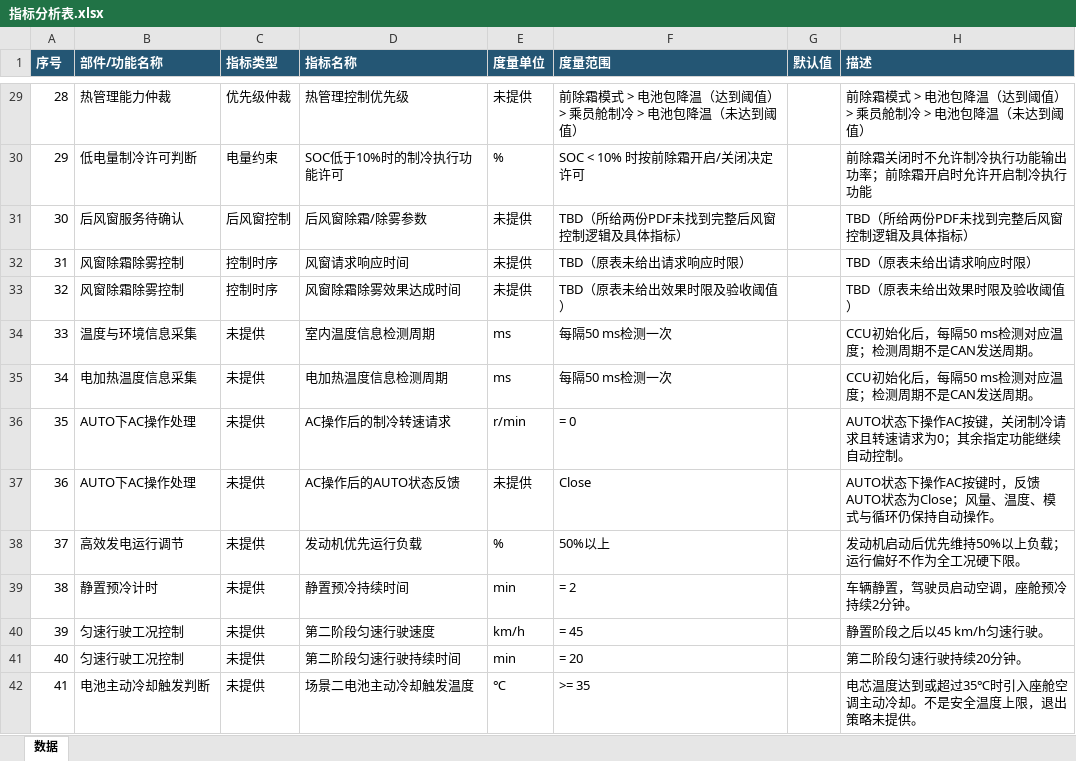
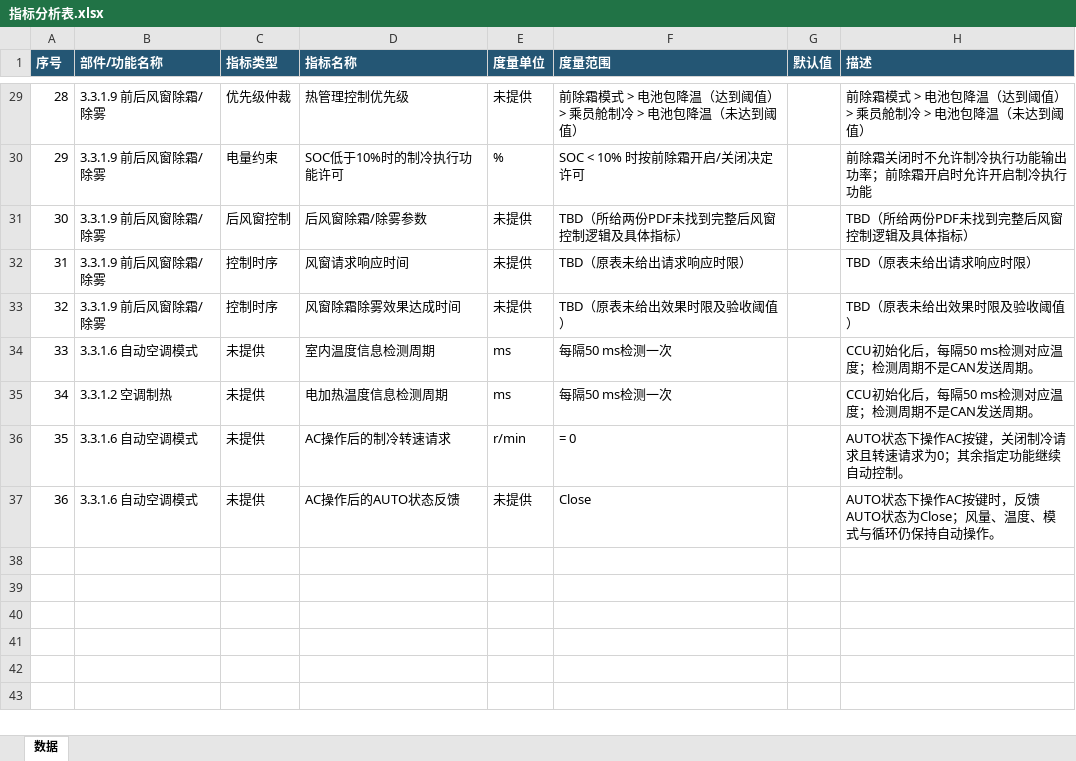
Before and after one commit to yueyunsun77-debug/yueyunsun77-debug, an Excel workbook: 案例—需求分析/11.3案例需求分析/02_指标分析与指标分配/指标分析表.xlsx, sheet 数据, drawn as a sheet; only a part is shown, gaps mark what is left out; values as stored, in another font and other column widths than the file's, no borders; the diff covers the shown part only; the diff names each change by its address in the sheet, - before the commit and + after, or states it on an @@ line.

```diff
--- a/案例—需求分析/11.3案例需求分析/02_指标分析与指标分配/指标分析表.xlsx (sheet 数据)
+++ b/案例—需求分析/11.3案例需求分析/02_指标分析与指标分配/指标分析表.xlsx (sheet 数据)
-B29 (部件/功能名称): 热管理能力仲裁
+B29 (部件/功能名称): 3.3.1.9 前后风窗除霜/除雾
-B30 (部件/功能名称): 低电量制冷许可判断
+B30 (部件/功能名称): 3.3.1.9 前后风窗除霜/除雾
-B31 (部件/功能名称): 后风窗服务待确认
+B31 (部件/功能名称): 3.3.1.9 前后风窗除霜/除雾
-B32:B33 (部件/功能名称): 风窗除霜除雾控制
+B32:B33 (部件/功能名称): 3.3.1.9 前后风窗除霜/除雾
-B34 (部件/功能名称): 温度与环境信息采集
+B34 (部件/功能名称): 3.3.1.6 自动空调模式
-B35 (部件/功能名称): 电加热温度信息采集
+B35 (部件/功能名称): 3.3.1.2 空调制热
-B36:B37 (部件/功能名称): AUTO下AC操作处理
+B36:B37 (部件/功能名称): 3.3.1.6 自动空调模式
-row 38: 37 | 高效发电运行调节 | 未提供 | 发动机优先运行负载 | % | 50%以上 |  | 发动机启动后优先维持50%以上负载；运行偏好不作为全工况硬下限。
-row 39: 38 | 静置预冷计时 | 未提供 | 静置预冷持续时间 | min | = 2 |  | 车辆静置，驾驶员启动空调，座舱预冷持续2分钟。
-row 40: 39 | 匀速行驶工况控制 | 未提供 | 第二阶段匀速行驶速度 | km/h | = 45 |  | 静置阶段之后以45 km/h匀速行驶。
-row 41: 40 | 匀速行驶工况控制 | 未提供 | 第二阶段匀速行驶持续时间 | min | = 20 |  | 第二阶段匀速行驶持续20分钟。
-row 42: 41 | 电池主动冷却触发判断 | 未提供 | 场景二电池主动冷却触发温度 | ℃ | >= 35 |  | 电芯温度达到或超过35℃时引入座舱空调主动冷却。不是安全温度上限，退出策略未提供。
```
Also changed, not shown: 27 edited cells elsewhere in this sheet, 案例—需求分析/11.3案例需求分析/02_指标分析与指标分配/指标分配表.xlsx, 案例—需求分析/11.3案例需求分析/02_指标分析与指标分配/指标逐项复核表.xlsx, 18 other files.
